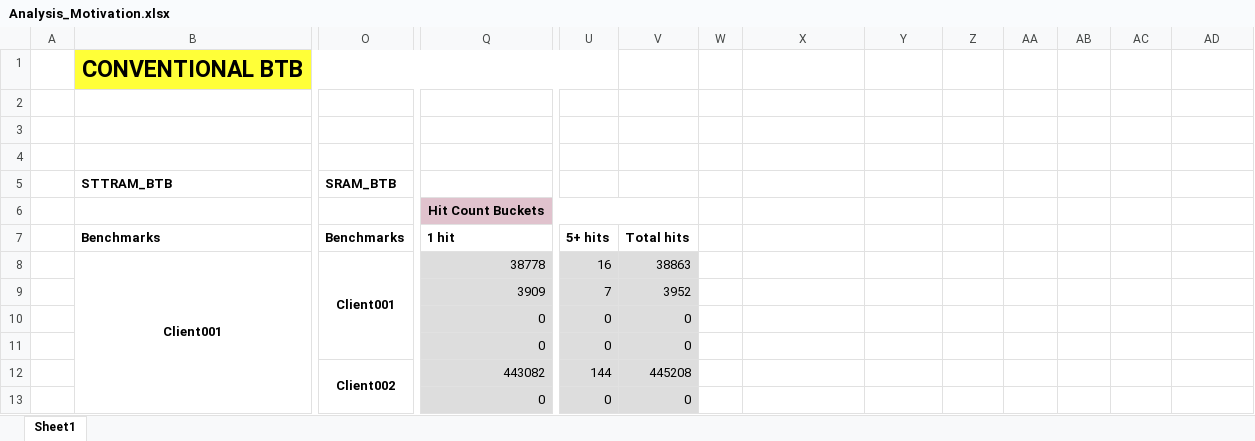
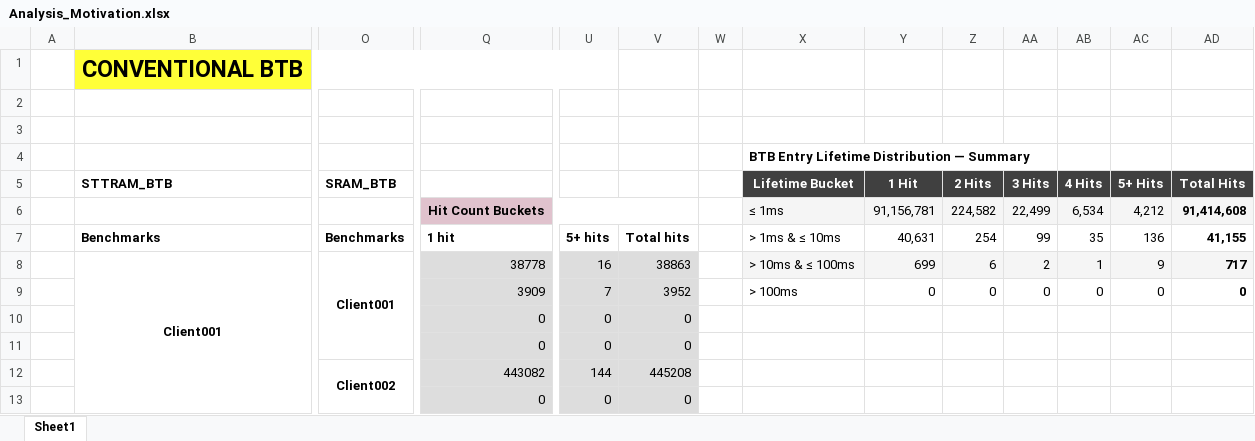
Before and after one commit to Talha-100/multi-retention-sttram-btb, an Excel workbook: Analysis_Motivation.xlsx, sheet Sheet1, drawn as a sheet; only a part is shown, gaps mark what is left out; values as stored, in another font and other column widths than the file's, no borders; charts and pictures not drawn; removed rows and columns are numbered as before the commit, all else as after; rows hold the shown columns only; the diff names each change by its address in the sheet, - before the commit and + after, or states it on an @@ line.

```diff
--- a/Analysis_Motivation.xlsx (sheet Sheet1)
+++ b/Analysis_Motivation.xlsx (sheet Sheet1)
-X4: (empty)
+X4: BTB Entry Lifetime Distribution — Summary
-row 5:  | STTRAM_BTB | SRAM_BTB
-row 6:  |  |  | Hit Count Buckets
+row 5:  | STTRAM_BTB | SRAM_BTB |  |  |  |  | Lifetime Bucket | 1 Hit | 2 Hits | 3 Hits | 4 Hits | 5+ Hits | Total Hits
+row 6:  |  |  | Hit Count Buckets |  |  |  | ≤ 1ms | 91,156,781 | 224,582 | 22,499 | 6,534 | 4,212 | 91,414,608
-X7: (empty)
+X7: > 1ms & ≤ 10ms
-Y7: (empty)
+Y7: 40,631
-Z7: (empty)
+Z7: 254
-AA7: (empty)
+AA7: 99
-AB7: (empty)
+AB7: 35
-AC7: (empty)
+AC7: 136
-AD7: (empty)
+AD7: 41,155
-X8: (empty)
+X8: > 10ms & ≤ 100ms
-X8:AD8 fill: none
+X8:AD8 fill: #F5F5F5
-Y8: (empty)
+Y8: 699
-Z8: (empty)
+Z8: 6
-AA8: (empty)
+AA8: 2
-AB8: (empty)
+AB8: 1
-AC8: (empty)
+AC8: 9
-AD8: (empty)
+AD8: 717
-X9: (empty)
+X9: > 100ms
-Y9: (empty)
+Y9: 0
-Z9: (empty)
+Z9: 0
-AA9: (empty)
+AA9: 0
-AB9: (empty)
+AB9: 0
-AC9: (empty)
+AC9: 0
-AD9: (empty)
+AD9: 0
```
Also changed, not shown: charts or pictures, Analysis_Report.xlsx, 1 other file.
